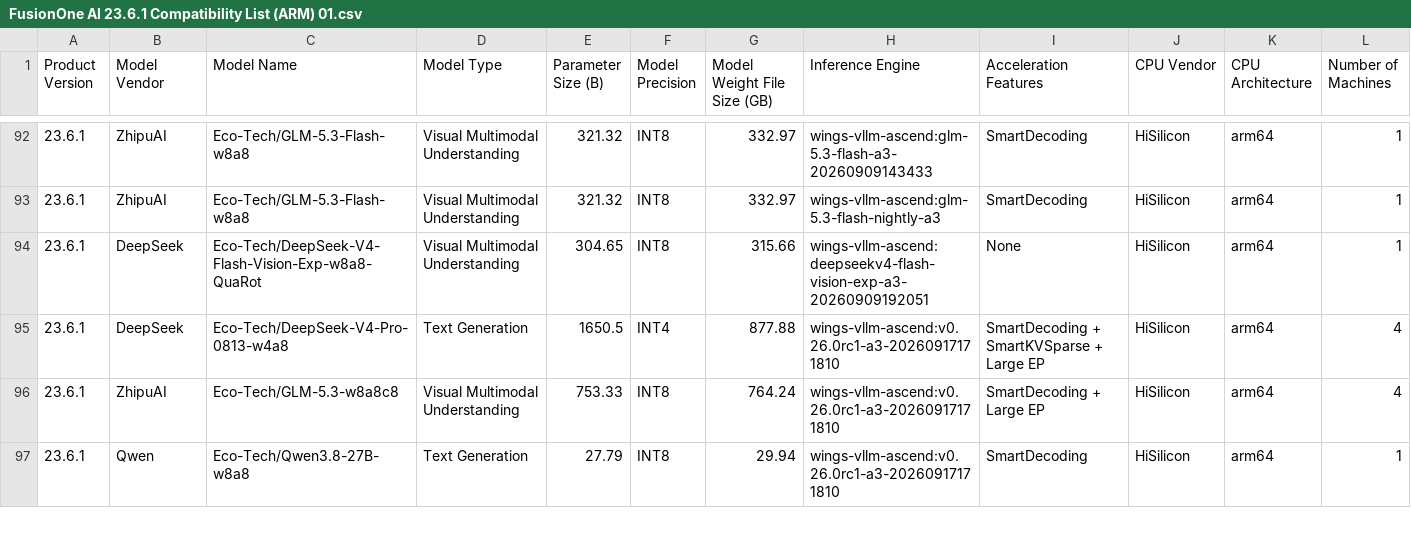
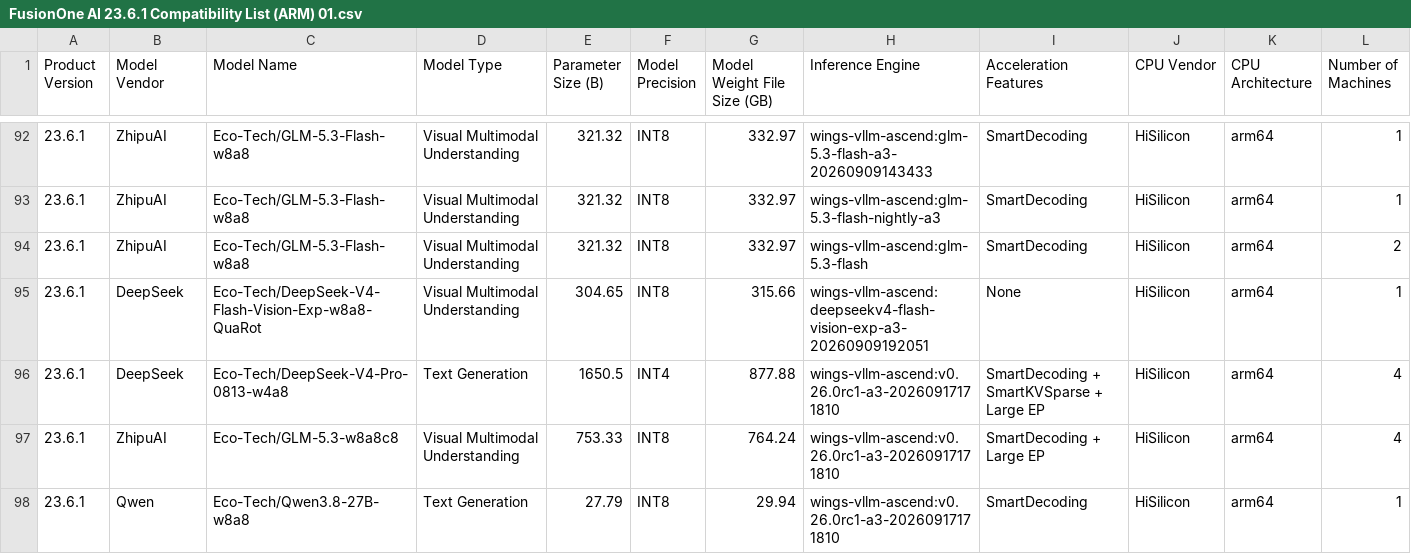
Before and after one commit to sunchendd/wings-infer-pro, a CSV file: Compatibility_List/FusionOne AI 23.6.1英文/FusionOne AI 23.6.1 Compatibility List (ARM) 01.csv, drawn as a sheet; only a part is shown, gaps mark what is left out; rows hold the shown columns only; the diff names each change by its address in the sheet, - before the commit and + after, or states it on an @@ line.

Commit message:
[xfusion] Add GLM-5.3-Flash 910B dual-node deployment and SmartAccel configuration
Offering: FusionOS 26
CVE:
Reference:
Type: requirement
DTS/US: US20260825369471
reason: Add GLM-5.3-Flash 910B dual-node deployment and SmartAccel configuration
Signed-off-by: z00051849 <zhanghui2@xfusion.com>
Signed-off-by: yaoguangzhong <yaoguagnzhong@xfusion.com>

```diff
--- a/Compatibility_List/FusionOne AI 23.6.1英文/FusionOne AI 23.6.1 Compatibility List (ARM) 01.csv
+++ b/Compatibility_List/FusionOne AI 23.6.1英文/FusionOne AI 23.6.1 Compatibility List (ARM) 01.csv
+row 94: 23.6.1 | ZhipuAI | Eco-Tech/GLM-5.3-Flash-w8a8 | Visual Multimodal Understanding | 321.32 | INT8 | 332.97 | wings-vllm-ascend:glm-5.3-flash | SmartDecoding | HiSilicon | arm64 | 2
```
Also changed, not shown: Compatibility_List/FusionOne AI 23.6.1中文/FusionOne AI 23.6.1 兼容性列表（ARM） 01.csv, 3 other files.
